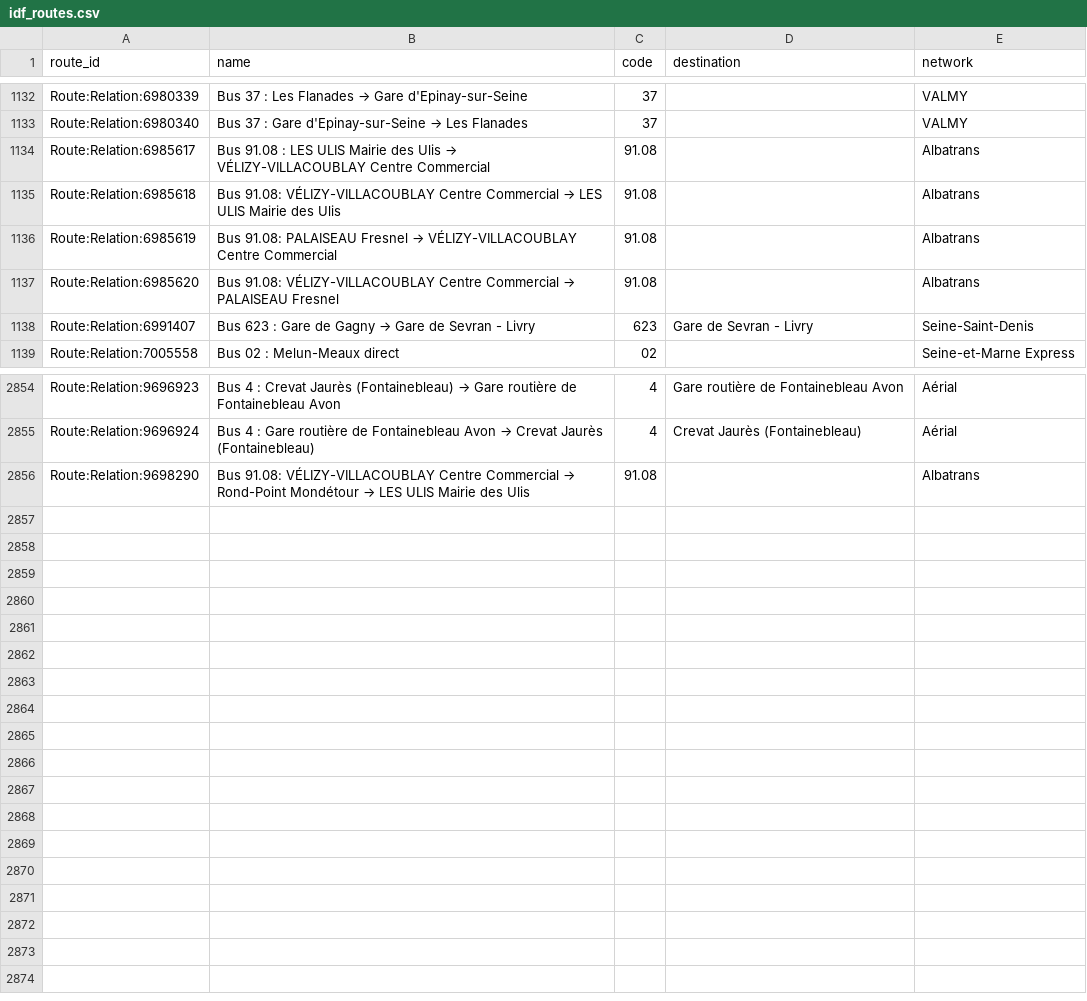
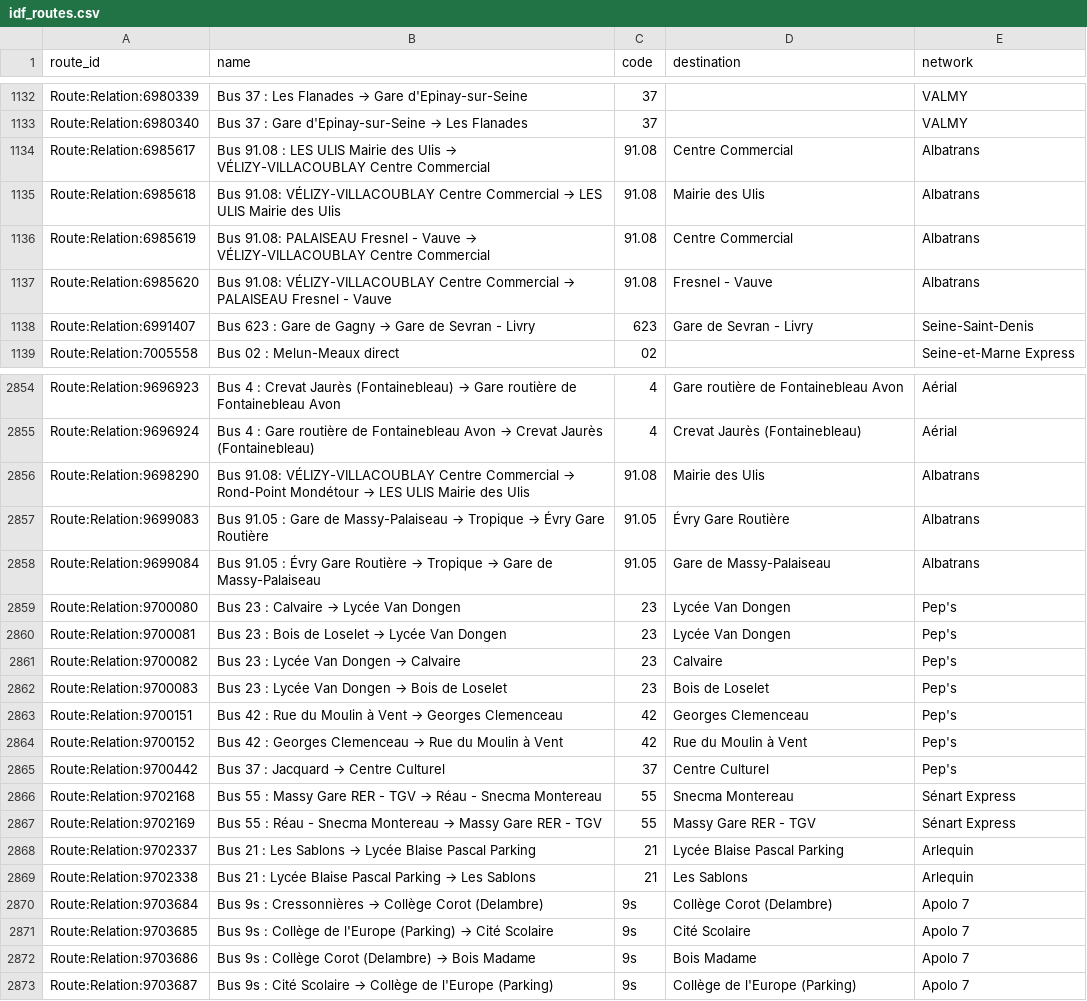
Before and after one commit to Jungle-Bus/ref-fr-STIF, a CSV file: data/idf_routes.csv, drawn as a sheet; only a part is shown, gaps mark what is left out; the diff covers the shown part only.

```diff
--- a/data/idf_routes.csv
+++ b/data/idf_routes.csv
@@ -1133,6 +1133,6 @@ Route:Relation:6980339,Bus 37 : Les Flanades → Gare d'Epinay-sur-Seine,37,,VAL
 Route:Relation:6980340,Bus 37 : Gare d'Epinay-sur-Seine → Les Flanades,37,,VALMY
-Route:Relation:6985617,Bus 91.08 : LES ULIS Mairie des Ulis → VÉLIZY-VILLACOUBLAY Centre Commercial,91.08,,Albatrans
-Route:Relation:6985618,Bus 91.08: VÉLIZY-VILLACOUBLAY Centre Commercial → LES ULIS Mairie des Ulis,91.08,,Albatrans
-Route:Relation:6985619,Bus 91.08: PALAISEAU Fresnel → VÉLIZY-VILLACOUBLAY Centre Commercial,91.08,,Albatrans
-Route:Relation:6985620,Bus 91.08: VÉLIZY-VILLACOUBLAY Centre Commercial → PALAISEAU Fresnel,91.08,,Albatrans
+Route:Relation:6985617,Bus 91.08 : LES ULIS Mairie des Ulis → VÉLIZY-VILLACOUBLAY Centre Commercial,91.08,Centre Commercial,Albatrans
+Route:Relation:6985618,Bus 91.08: VÉLIZY-VILLACOUBLAY Centre Commercial → LES ULIS Mairie des Ulis,91.08,Mairie des Ulis,Albatrans
+Route:Relation:6985619,Bus 91.08: PALAISEAU Fresnel - Vauve → VÉLIZY-VILLACOUBLAY Centre Commercial,91.08,Centre Commercial,Albatrans
+Route:Relation:6985620,Bus 91.08: VÉLIZY-VILLACOUBLAY Centre Commercial → PALAISEAU Fresnel - Vauve,91.08,Fresnel - Vauve,Albatrans
 Route:Relation:6991407,Bus 623 : Gare de Gagny → Gare de Sevran - Livry,623,Gare de Sevran - Livry,Seine-Saint-Denis
@@ -2855,2 +2855,19 @@ Route:Relation:9696923,Bus 4 : Crevat Jaurès (Fontainebleau) → Gare routière
 Route:Relation:9696924,Bus 4 : Gare routière de Fontainebleau Avon → Crevat Jaurès (Fontainebleau),4,Crevat Jaurès (Fontainebleau),Aérial
-Route:Relation:9698290,Bus 91.08: VÉLIZY-VILLACOUBLAY Centre Commercial → Rond-Point Mondétour → LES ULIS Mairie des Ulis,91.08,,Albatrans
+Route:Relation:9698290,Bus 91.08: VÉLIZY-VILLACOUBLAY Centre Commercial → Rond-Point Mondétour → LES ULIS Mairie des Ulis,91.08,Mairie des Ulis,Albatrans
+Route:Relation:9699083,Bus 91.05 : Gare de Massy-Palaiseau → Tropique → Évry Gare Routière,91.05,Évry Gare Routière,Albatrans
+Route:Relation:9699084,Bus 91.05 : Évry Gare Routière → Tropique → Gare de Massy-Palaiseau,91.05,Gare de Massy-Palaiseau,Albatrans
+Route:Relation:9700080,Bus 23 : Calvaire → Lycée Van Dongen,23,Lycée Van Dongen,Pep's
+Route:Relation:9700081,Bus 23 : Bois de Loselet → Lycée Van Dongen,23,Lycée Van Dongen,Pep's
+Route:Relation:9700082,Bus 23 : Lycée Van Dongen → Calvaire,23,Calvaire,Pep's
+Route:Relation:9700083,Bus 23 : Lycée Van Dongen → Bois de Loselet,23,Bois de Loselet,Pep's
+Route:Relation:9700151,Bus 42 : Rue du Moulin à Vent → Georges Clemenceau,42,Georges Clemenceau,Pep's
+Route:Relation:9700152,Bus 42 : Georges Clemenceau → Rue du Moulin à Vent,42,Rue du Moulin à Vent,Pep's
+Route:Relation:9700442,Bus 37 : Jacquard → Centre Culturel,37,Centre Culturel,Pep's
+Route:Relation:9702168,Bus 55 : Massy Gare RER - TGV → Réau - Snecma Montereau,55,Snecma Montereau,Sénart Express
+Route:Relation:9702169,Bus 55 : Réau - Snecma Montereau → Massy Gare RER - TGV,55,Massy Gare RER - TGV,Sénart Express
+Route:Relation:9702337,Bus 21 : Les Sablons → Lycée Blaise Pascal Parking,21,Lycée Blaise Pascal Parking,Arlequin
+Route:Relation:9702338,Bus 21 : Lycée Blaise Pascal Parking → Les Sablons,21,Les Sablons,Arlequin
+Route:Relation:9703684,Bus 9s : Cressonnières → Collège Corot (Delambre),9s,Collège Corot (Delambre),Apolo 7
+Route:Relation:9703685,Bus 9s : Collège de l'Europe (Parking) → Cité Scolaire,9s,Cité Scolaire,Apolo 7
+Route:Relation:9703686,Bus 9s : Collège Corot (Delambre) → Bois Madame,9s,Bois Madame,Apolo 7
+Route:Relation:9703687,Bus 9s : Cité Scolaire → Collège de l'Europe (Parking),9s,Collège de l'Europe (Parking),Apolo 7
```
Also changed, not shown: 19 edited cells elsewhere in this file, data/lignes.csv, data/osm_missing_lines.csv, 3 other files.
